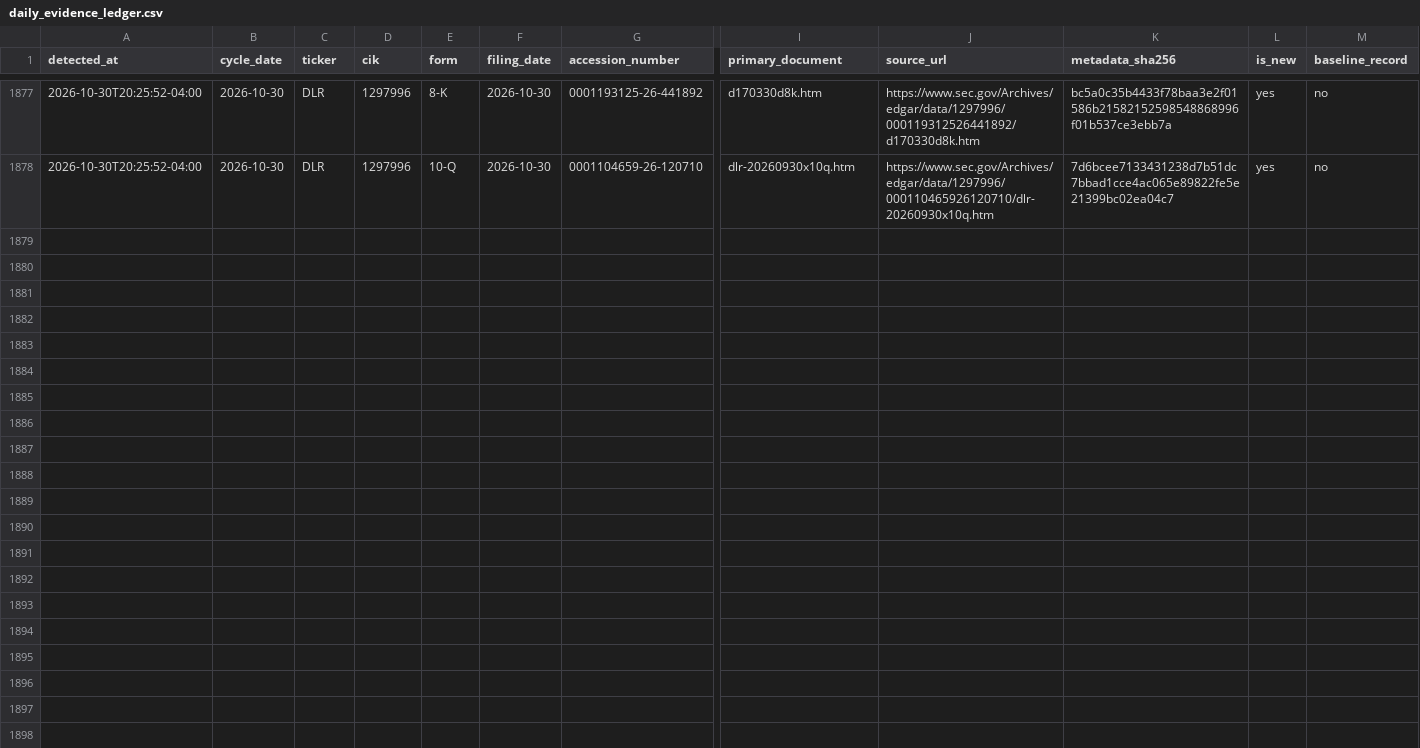
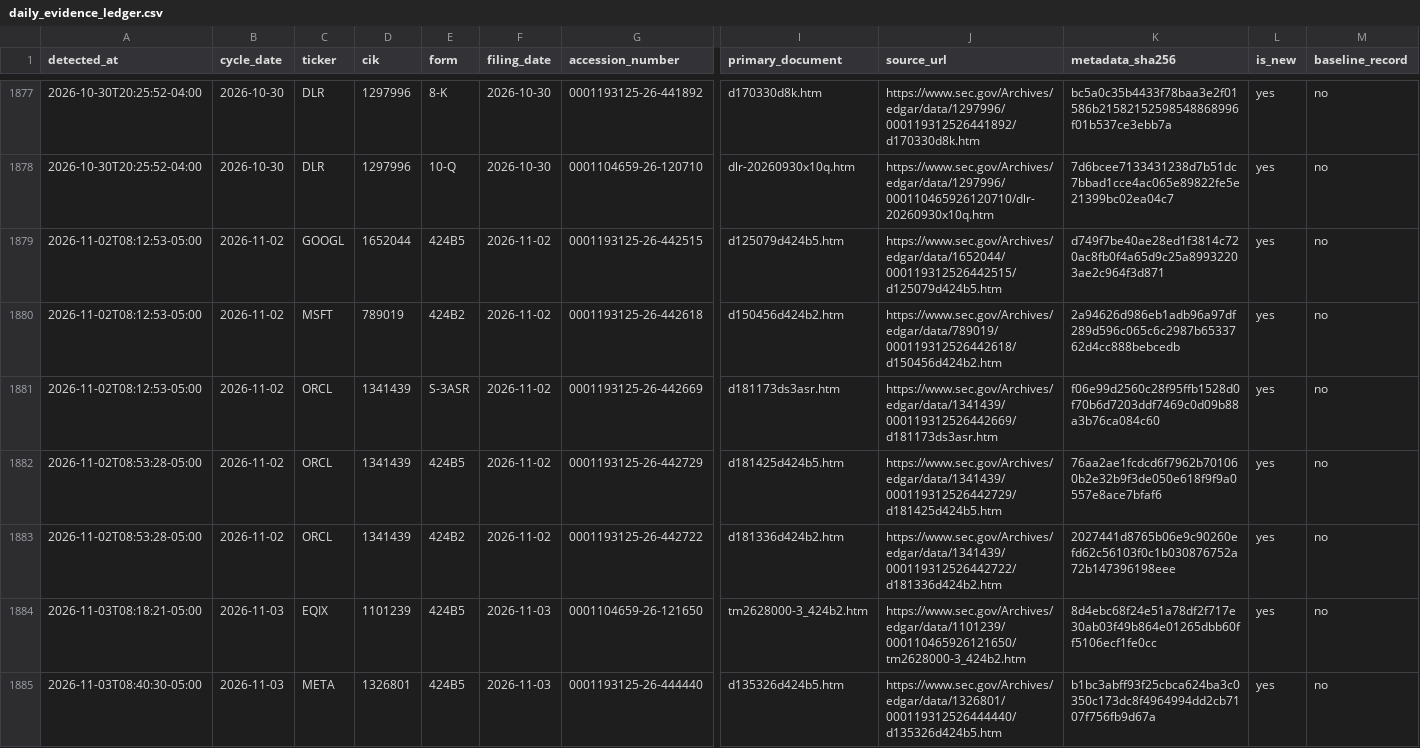
Before and after one commit to stevenchenjy/equity, a CSV file: 03_source_data/equity_research/daily_evidence_ledger.csv, drawn as a sheet; only a part is shown, gaps mark what is left out; rows hold the shown columns only; the diff names each change by its address in the sheet, - before the commit and + after, or states it on an @@ line.

```diff
--- a/03_source_data/equity_research/daily_evidence_ledger.csv
+++ b/03_source_data/equity_research/daily_evidence_ledger.csv
+row 1879: 2026-11-02T08:12:53-05:00 | 2026-11-02 | GOOGL | 1652044 | 424B5 | 2026-11-02 | 0001193125-26-442515 | d125079d424b5.htm | https://www.sec.gov/Archives/edgar/data/1652044/000119312526442515/d125079d424b5.htm | d749f7be40ae28ed1f3814c720ac8fb0f4a65d9c25a89932203ae2c964f3d871 | yes | no
+row 1880: 2026-11-02T08:12:53-05:00 | 2026-11-02 | MSFT | 789019 | 424B2 | 2026-11-02 | 0001193125-26-442618 | d150456d424b2.htm | https://www.sec.gov/Archives/edgar/data/789019/000119312526442618/d150456d424b2.htm | 2a94626d986eb1adb96a97df289d596c065c6c2987b6533762d4cc888bebcedb | yes | no
+row 1881: 2026-11-02T08:12:53-05:00 | 2026-11-02 | ORCL | 1341439 | S-3ASR | 2026-11-02 | 0001193125-26-442669 | d181173ds3asr.htm | https://www.sec.gov/Archives/edgar/data/1341439/000119312526442669/d181173ds3asr.htm | f06e99d2560c28f95ffb1528d0f70b6d7203ddf7469c0d09b88a3b76ca084c60 | yes | no
+row 1882: 2026-11-02T08:53:28-05:00 | 2026-11-02 | ORCL | 1341439 | 424B5 | 2026-11-02 | 0001193125-26-442729 | d181425d424b5.htm | https://www.sec.gov/Archives/edgar/data/1341439/000119312526442729/d181425d424b5.htm | 76aa2ae1fcdcd6f7962b701060b2e32b9f3de050e618f9f9a0557e8ace7bfaf6 | yes | no
+row 1883: 2026-11-02T08:53:28-05:00 | 2026-11-02 | ORCL | 1341439 | 424B2 | 2026-11-02 | 0001193125-26-442722 | d181336d424b2.htm | https://www.sec.gov/Archives/edgar/data/1341439/000119312526442722/d181336d424b2.htm | 2027441d8765b06e9c90260efd62c56103f0c1b030876752a72b147396198eee | yes | no
+row 1884: 2026-11-03T08:18:21-05:00 | 2026-11-03 | EQIX | 1101239 | 424B5 | 2026-11-03 | 0001104659-26-121650 | tm2628000-3_424b2.htm | https://www.sec.gov/Archives/edgar/data/1101239/000110465926121650/tm2628000-3_424b2.htm | 8d4ebc68f24e51a78df2f717e30ab03f49b864e01265dbb60ff5106ecf1fe0cc | yes | no
+row 1885: 2026-11-03T08:40:30-05:00 | 2026-11-03 | META | 1326801 | 424B5 | 2026-11-03 | 0001193125-26-444440 | d135326d424b5.htm | https://www.sec.gov/Archives/edgar/data/1326801/000119312526444440/d135326d424b5.htm | b1bc3abff93f25cbca624ba3c0350c173dc8f4964994dd2cb7107f756fb9d67a | yes | no
```
Also changed, not shown: 03_source_data/equity_research/sec_acceptance_extension_admission_audit.csv, 6 other files.
